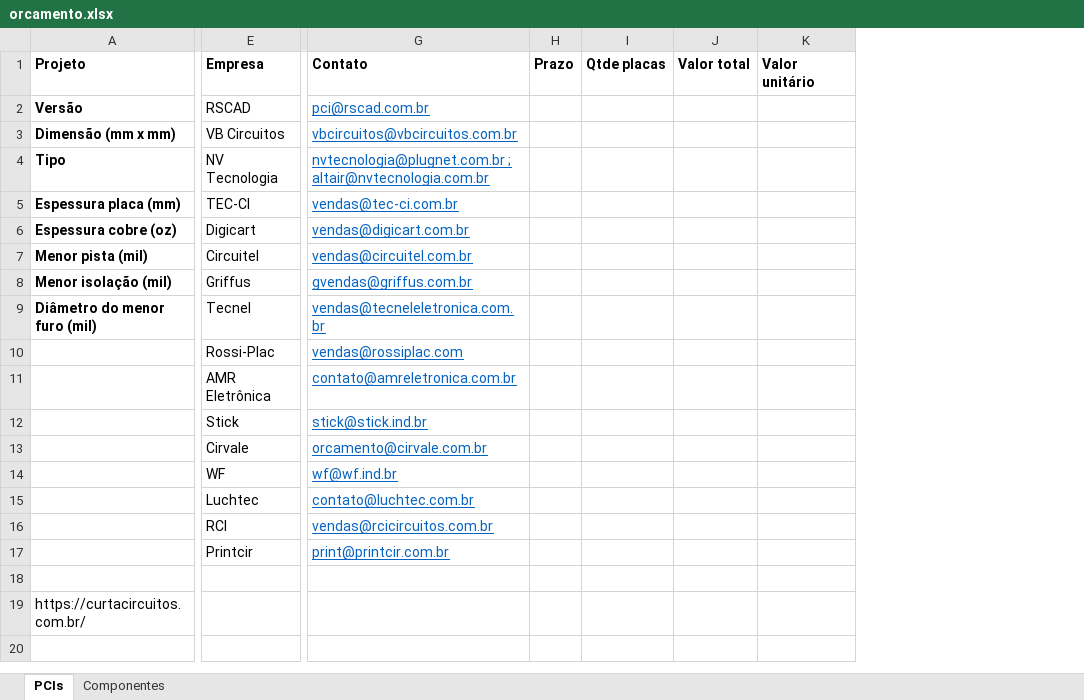
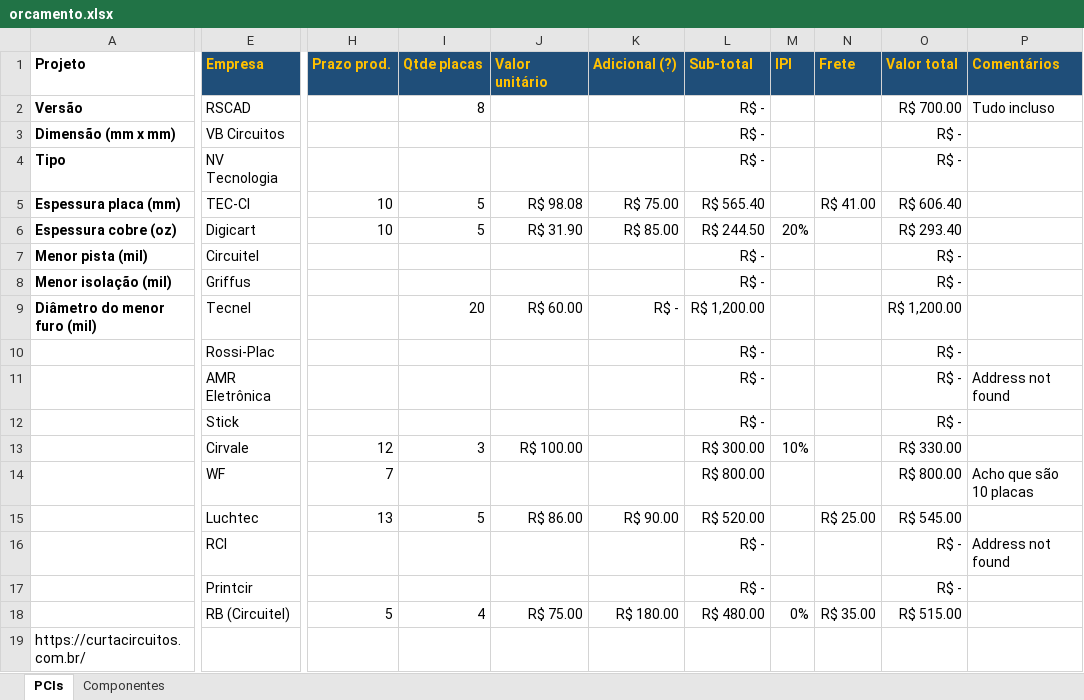
Before and after one commit to wsilverio/tcc, an Excel workbook: hardware/registradores/docs/orcamento.xlsx, sheet PCIs, drawn as a sheet; only a part is shown, gaps mark what is left out; values as stored, in another font and other column widths than the file's, no borders; removed rows and columns are numbered as before the commit, all else as after; rows hold the shown columns only; the diff covers the shown part only; the diff names each change by its address in the sheet, - before the commit and + after, or states it on an @@ line.

Commit message:
Digicart na frente

```diff
--- a/hardware/registradores/docs/orcamento.xlsx (sheet PCIs)
+++ b/hardware/registradores/docs/orcamento.xlsx (sheet PCIs)
@@ column G (Contato) hidden, rows 2-17: pci@rscad.com.br | vbcircuitos@vbcircuitos.com.br | nvtecnologia@plugnet.com.br ; altair@nvtecnologia.com.br | vendas@tec-ci.com.br | vendas@digicart.com.br | vendas@circuitel.com.br | gvendas@griffus.com.br | vendas@tecneleletronica.com.br | vendas@rossiplac.com | contato@amreletronica.com.br | stick@stick.ind.br | orcamento@cirvale.com.br | wf@wf.ind.br | contato@luchtec.com.br | vendas@rcicircuitos.com.br | print@printcir.com.br @@
-column H (Prazo), empty
+column H (Prazo prod.), rows 5-18: 10 | 10 |  |  |  |  |  |  | 12 | 7 | 13 |  |  | 5
-column J (Valor total), empty
+column K (Adicional (?)), rows 5-18: R$ 75.00 | R$ 85.00 |  |  | R$ - |  |  |  |  |  | R$ 90.00 |  |  | R$ 180.00
+column L (Sub-total), rows 2-18: R$ - | R$ - | R$ - | R$ 565.40 | R$ 244.50 | R$ - | R$ - | R$ 1,200.00 | R$ - | R$ - | R$ - | R$ 300.00 | R$ 800.00 | R$ 520.00 | R$ - | R$ - | R$ 480.00
+column M (IPI), rows 6-18: 20% |  |  |  |  |  |  | 10% |  |  |  |  | 0%
+column N (Frete), rows 5-18: R$ 41.00 |  |  |  |  |  |  |  |  |  | R$ 25.00 |  |  | R$ 35.00
+column O (Valor total), rows 2-18: R$ 700.00 | R$ - | R$ - | R$ 606.40 | R$ 293.40 | R$ - | R$ - | R$ 1,200.00 | R$ - | R$ - | R$ - | R$ 330.00 | R$ 800.00 | R$ 545.00 | R$ - | R$ - | R$ 515.00
+column P (Comentários), rows 2-16: Tudo incluso |  |  |  |  |  |  |  |  | Address not found |  |  | Acho que são 10 placas |  | Address not found
@@ E1 fill: none → #1F4E79, text colour: black → #FFC000 @@
@@ I1 fill: none → #1F4E79, text colour: black → #FFC000 @@
@@ J1 fill: none → #1F4E79, text colour: black → #FFC000 @@
-I2 (Qtde placas): (empty)
+I2 (Qtde placas): 8
-I5:I6 (Qtde placas): (empty)
+I5:I6 (Qtde placas): 5
-J5 (Valor unitário): (empty)
+J5 (Valor unitário): R$ 98.08
-J6 (Valor unitário): (empty)
+J6 (Valor unitário): R$ 31.90
-I9 (Qtde placas): (empty)
+I9 (Qtde placas): 20
-J9 (Valor unitário): (empty)
+J9 (Valor unitário): R$ 60.00
-I13 (Qtde placas): (empty)
+I13 (Qtde placas): 3
-J13 (Valor unitário): (empty)
+J13 (Valor unitário): R$ 100.00
-I15 (Qtde placas): (empty)
+I15 (Qtde placas): 5
-J15 (Valor unitário): (empty)
+J15 (Valor unitário): R$ 86.00
-row 18: (empty)
+row 18:  | RB (Circuitel) | 5 | 4 | R$ 75.00 | R$ 180.00 | R$ 480.00 | 0% | R$ 35.00 | R$ 515.00
```
Also changed, not shown: cell formats elsewhere in this sheet, hidden cells.
